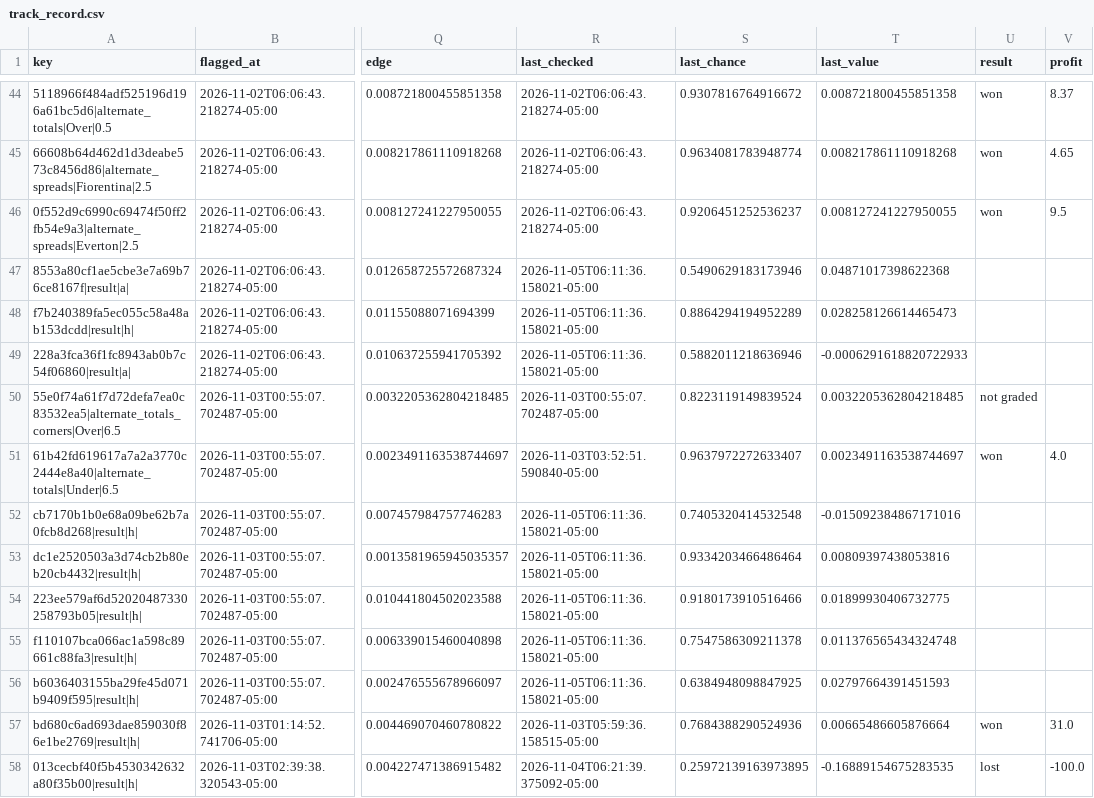
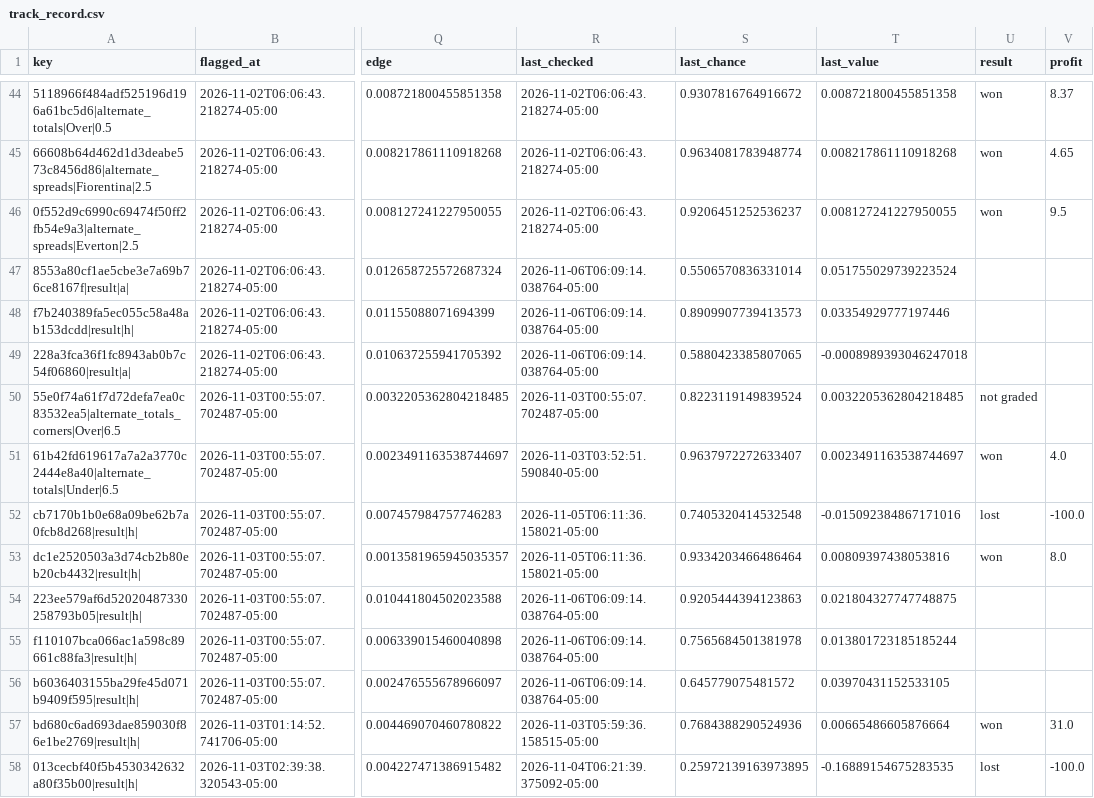
Before and after one commit to HughFOD/soccer-markets, a CSV file: data/track_record.csv, drawn as a sheet; only a part is shown, gaps mark what is left out; the diff covers the shown part only; the diff names each change by its address in the sheet, - before the commit and + after, or states it on an @@ line.

```diff
--- a/data/track_record.csv
+++ b/data/track_record.csv
-R47:R49 (last_checked): 2026-11-05T06:11:36.158021-05:00
+R47:R49 (last_checked): 2026-11-06T06:09:14.038764-05:00
-S47 (last_chance): 0.5490629183173946
+S47 (last_chance): 0.5506570836331014
-T47 (last_value): 0.04871017398622368
+T47 (last_value): 0.051755029739223524
-S48 (last_chance): 0.8864294194952289
+S48 (last_chance): 0.8909907739413573
-T48 (last_value): 0.028258126614465473
+T48 (last_value): 0.03354929777197446
-S49 (last_chance): 0.5882011218636946
+S49 (last_chance): 0.5880423385807065
-T49 (last_value): -0.0006291618820722933
+T49 (last_value): -0.0008989393046247018
-U52 (result): (empty)
+U52 (result): lost
-V52 (profit): (empty)
+V52 (profit): -100.0
-U53 (result): (empty)
+U53 (result): won
-V53 (profit): (empty)
+V53 (profit): 8.0
-R54:R56 (last_checked): 2026-11-05T06:11:36.158021-05:00
+R54:R56 (last_checked): 2026-11-06T06:09:14.038764-05:00
-S54 (last_chance): 0.9180173910516466
+S54 (last_chance): 0.9205444394123863
-T54 (last_value): 0.01899930406732775
+T54 (last_value): 0.021804327747748875
-S55 (last_chance): 0.7547586309211378
+S55 (last_chance): 0.7565684501381978
-T55 (last_value): 0.011376565434324748
+T55 (last_value): 0.013801723185185244
-S56 (last_chance): 0.6384948098847925
+S56 (last_chance): 0.645779075481572
-T56 (last_value): 0.02797664391451593
+T56 (last_value): 0.03970431152533105
```
Also changed, not shown: 3 added rows and 24 edited cells elsewhere in this file, 6 other files.
